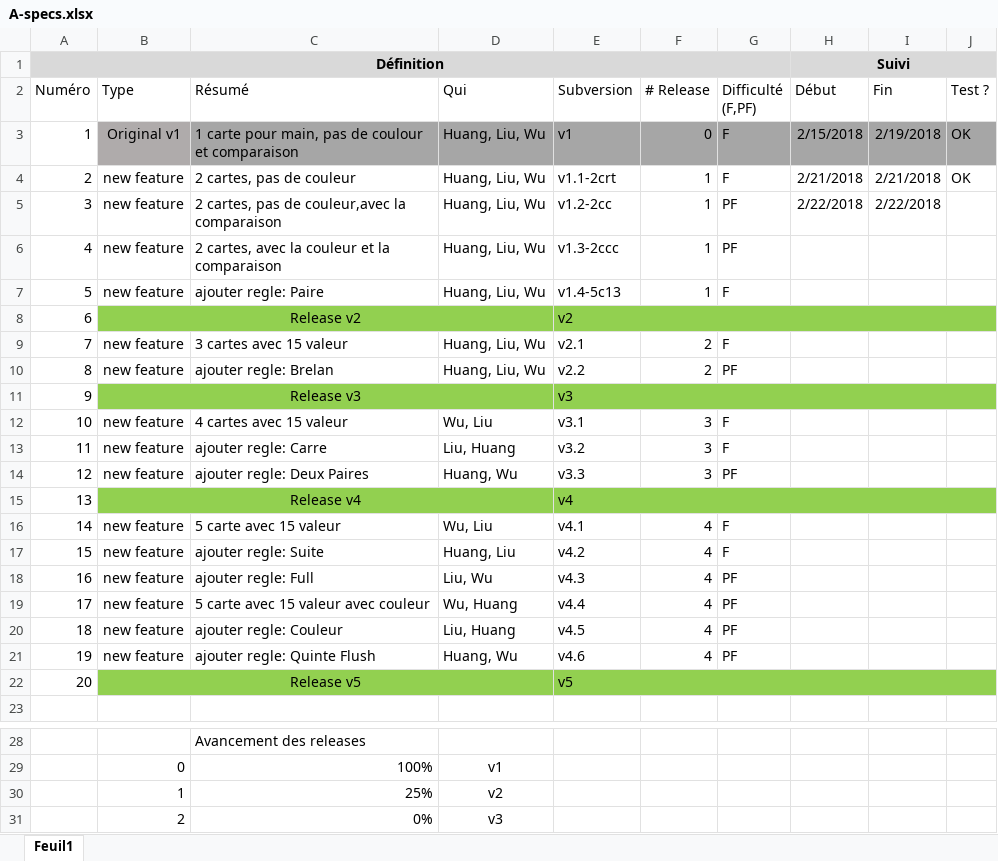
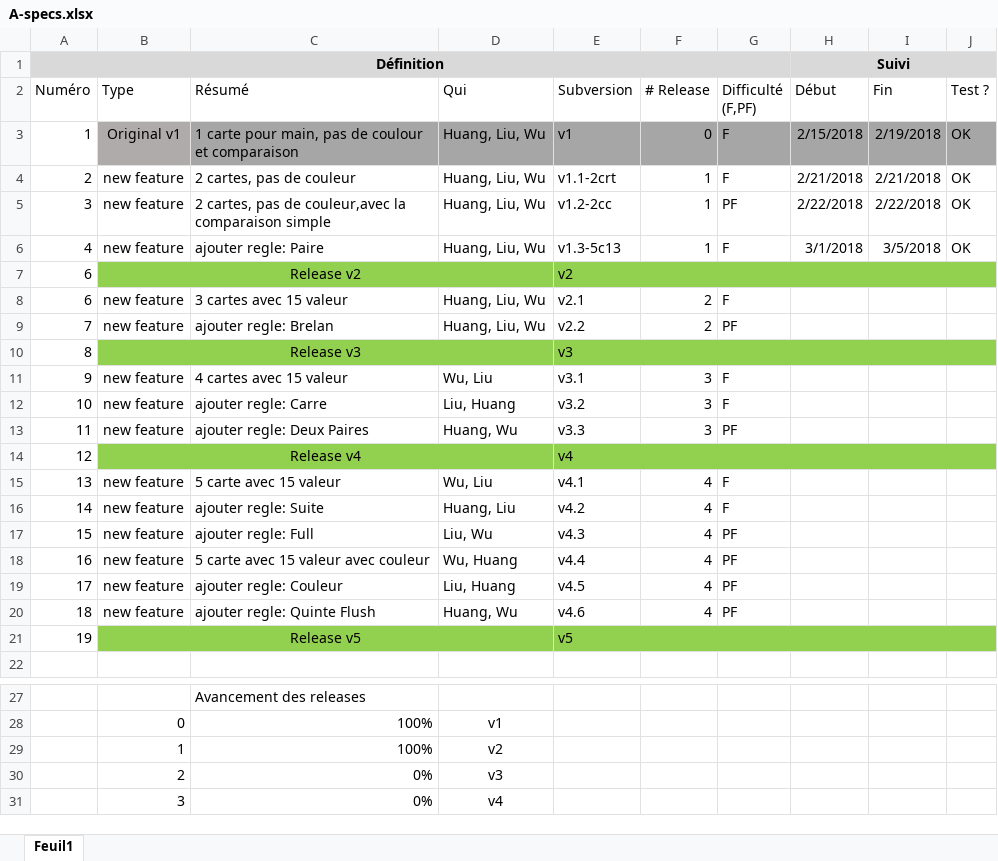
Before and after one commit to Raph-hsyuan/poker, an Excel workbook: A-specs.xlsx, sheet Feuil1, drawn as a sheet; only a part is shown, gaps mark what is left out; the shorter side is filled out with more unchanged rows; values as stored, in another font and other column widths than the file's, no borders; conditional formats not drawn; removed rows and columns are numbered as before the commit, all else as after; the diff names each change by its address in the sheet, - before the commit and + after, or states it on an @@ line.

Commit message:
update progress

```diff
--- a/A-specs.xlsx (sheet Feuil1)
+++ b/A-specs.xlsx (sheet Feuil1)
-C5 (Résumé): …la comparaison
+C5 (Résumé): …la comparaison simple
-J5:J6 (Test ?): (empty)
+J5:J6 (Test ?): OK
-C6 (Résumé): 2 cartes, avec la couleur et la comparaison
+C6 (Résumé): ajouter regle: Paire
-E6 (Subversion): v1.3-2ccc
+E6 (Subversion): v1.3-5c13
-G6 (Difficulté (F,PF)): PF
+G6 (Difficulté (F,PF)): F
-H6 (Début): (empty)
+H6 (Début): 3/1/2018
-I6 (Fin): (empty)
+I6 (Fin): 3/5/2018
-row 7: 5 | new feature | ajouter regle: Paire | Huang, Liu, Wu | v1.4-5c13 | 1 | F
-A8 (Numéro): 7
+A8 (Numéro): 6
-A9 (Numéro): 8
+A9 (Numéro): 7
-A10 (Numéro): 9
+A10 (Numéro): 8
-A11 (Numéro): 10
+A11 (Numéro): 9
-A12 (Numéro): 11
+A12 (Numéro): 10
-A13 (Numéro): 12
+A13 (Numéro): 11
-A14 (Numéro): 13
+A14 (Numéro): 12
-A15 (Numéro): 14
+A15 (Numéro): 13
-A16 (Numéro): 15
+A16 (Numéro): 14
-A17 (Numéro): 16
+A17 (Numéro): 15
-A18 (Numéro): 17
+A18 (Numéro): 16
-A19 (Numéro): 18
+A19 (Numéro): 17
-A20 (Numéro): 19
+A20 (Numéro): 18
-A21 (Numéro): 20
+A21 (Numéro): 19
-C29 (Résumé): 25%
+C29 (Résumé): 100%
```
Also changed, not shown: formulas that keep their value.
